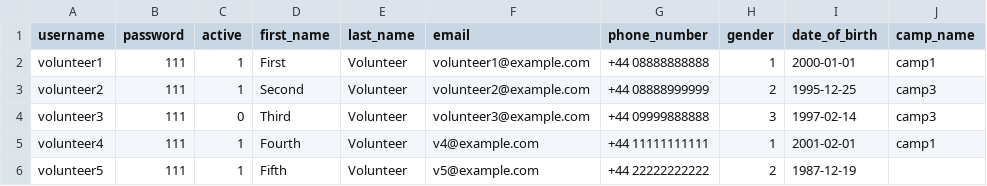
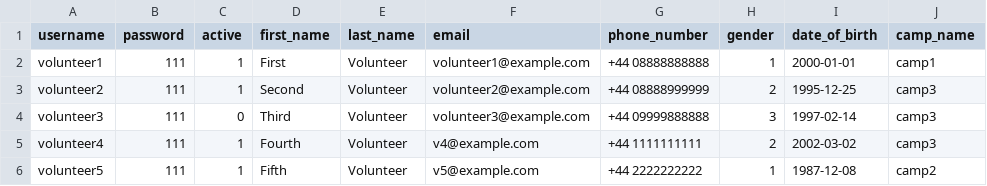
Before and after one commit to georgeslnl/group-12-project, a CSV file: users.csv, drawn as a sheet.

```diff
--- a/users.csv
+++ b/users.csv
@@ -4,3 +4,3 @@ volunteer2,111,1,Second,Volunteer,volunteer2@example.com,+44 08888999999,2,1995-
 volunteer3,111,0,Third,Volunteer,volunteer3@example.com,+44 09999888888,3,1997-02-14,camp3
-volunteer4,111,1,Fourth,Volunteer,v4@example.com,+44 11111111111,1,2001-02-01,camp1
-volunteer5,111,1,Fifth,Volunteer,v5@example.com,+44 22222222222,2,1987-12-19,
+volunteer4,111,1,Fourth,Volunteer,v4@example.com,+44 1111111111,2,2002-03-02,camp3
+volunteer5,111,1,Fifth,Volunteer,v5@example.com,+44 2222222222,1,1987-12-08,camp2
```
Also changed, not shown: 3 other files.
